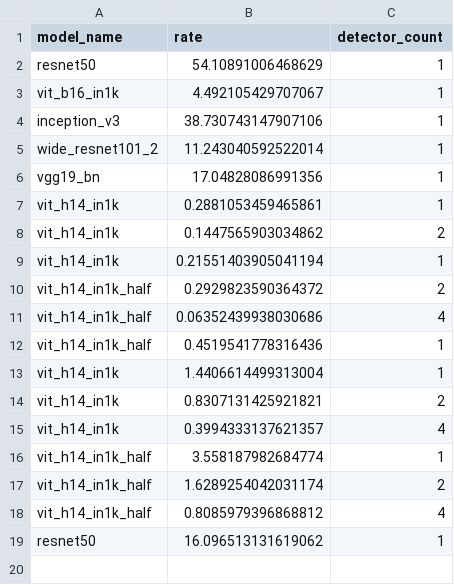
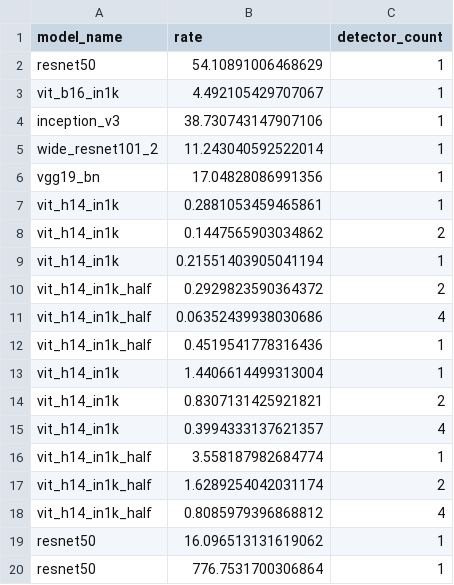
Before and after one commit to justinsj/concurrent_inference, a CSV file: average_rates.csv, drawn as a sheet.

```diff
--- a/average_rates.csv
+++ b/average_rates.csv
@@ -19 +19,2 @@ vit_h14_in1k_half,0.8085979396868812,4
 resnet50,16.096513131619062,1
+resnet50,776.7531700306864,1
```
Also changed, not shown: rates.csv, 4 other files.
